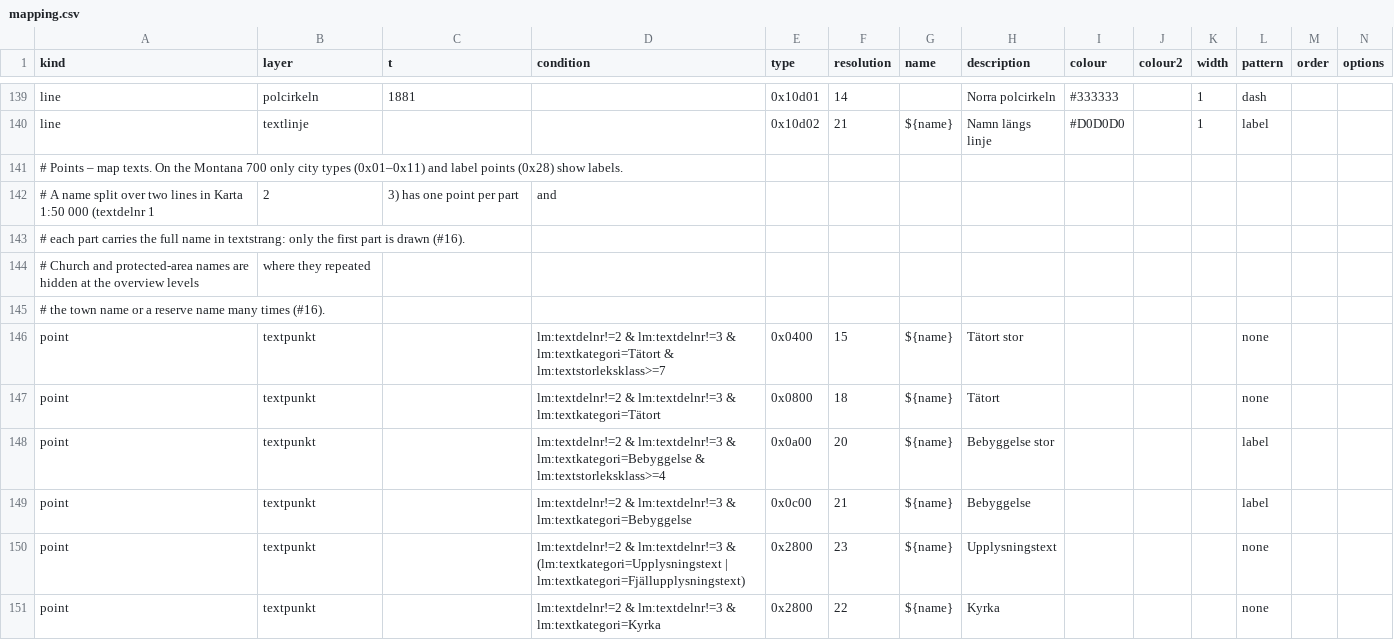
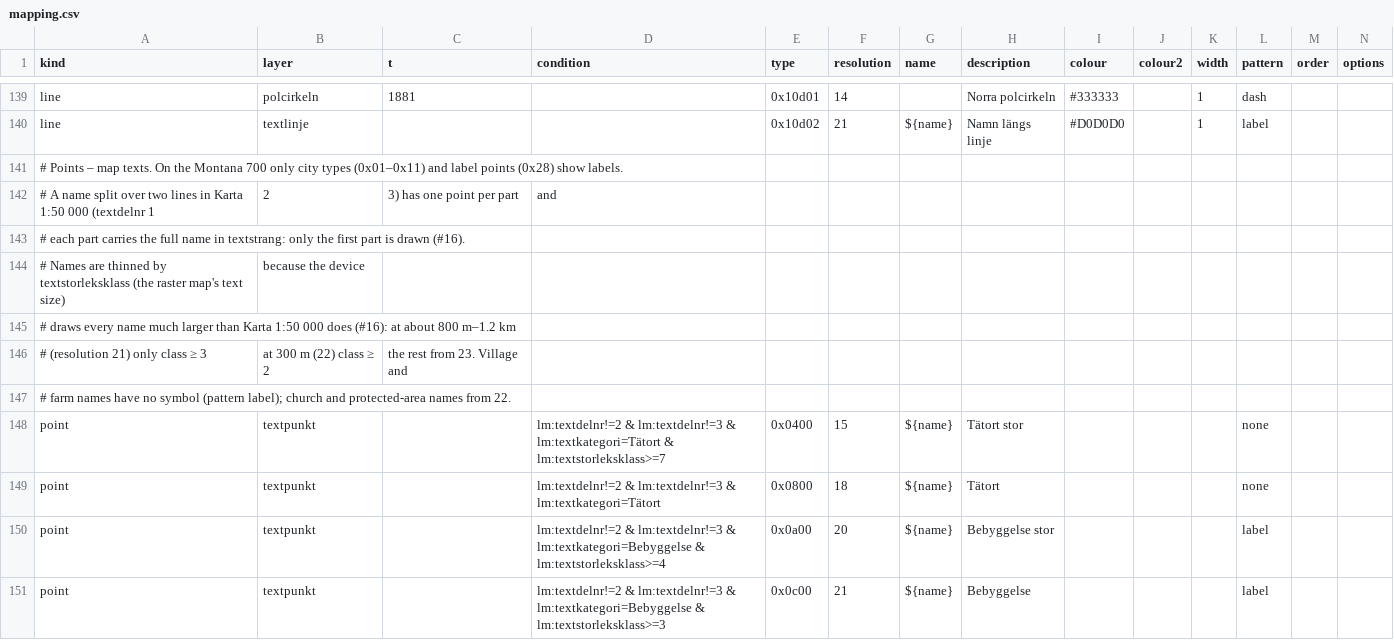
Before and after one commit to nilande/lm-garmin, a CSV file: styles/topo50/mapping.csv, drawn as a sheet; only a part is shown, gaps mark what is left out; the shorter side is filled out with more unchanged rows; the diff covers the shown part only.

```diff
--- a/styles/topo50/mapping.csv
+++ b/styles/topo50/mapping.csv
@@ -143,4 +143,6 @@ line,textlinje,,,0x10d02,21,${name},Namn längs linje,#D0D0D0,,1,label,
 # each part carries the full name in textstrang: only the first part is drawn (#16).
-# Church and protected-area names are hidden at the overview levels, where they repeated
-# the town name or a reserve name many times (#16).
+# Names are thinned by textstorleksklass (the raster map's text size), because the device
+# draws every name much larger than Karta 1:50 000 does (#16): at about 800 m–1.2 km
+# (resolution 21) only class ≥ 3, at 300 m (22) class ≥ 2, the rest from 23. Village and
+# farm names have no symbol (pattern label); church and protected-area names from 22.
 point,textpunkt,,lm:textdelnr!=2 & lm:textdelnr!=3 & lm:textkategori=Tätort & lm:textstorleksklass>=7,0x0400,15,${name},Tätort stor,,,,none,
@@ -148,2 +150,2 @@ point,textpunkt,,lm:textdelnr!=2 & lm:textdelnr!=3 & lm:textkategori=Tätort,0x0
 point,textpunkt,,lm:textdelnr!=2 & lm:textdelnr!=3 & lm:textkategori=Bebyggelse & lm:textstorleksklass>=4,0x0a00,20,${name},Bebyggelse stor,,,,label,
-point,textpunkt,,lm:textdelnr!=2 & lm:textdelnr!=3 & lm:textkategori=Bebyggelse,0x0c00,21,${name},Bebyggelse,,,,label,
+point,textpunkt,,lm:textdelnr!=2 & lm:textdelnr!=3 & lm:textkategori=Bebyggelse & lm:textstorleksklass>=3,0x0c00,21,${name},Bebyggelse,,,,label,
```
Also changed, not shown: 3 added rows and 2 edited cells elsewhere in this file, 5 other files.
